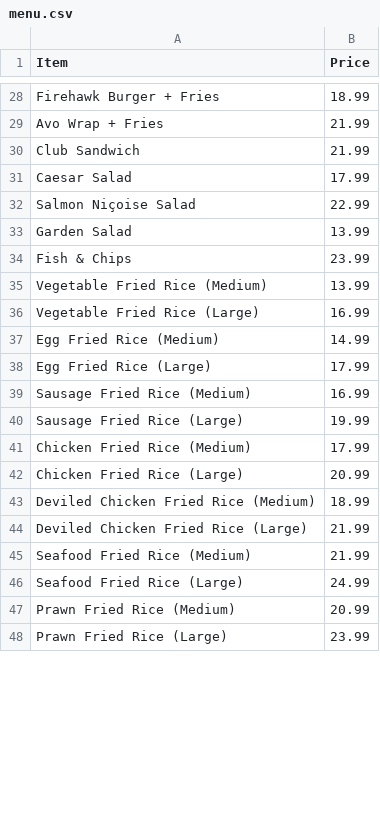
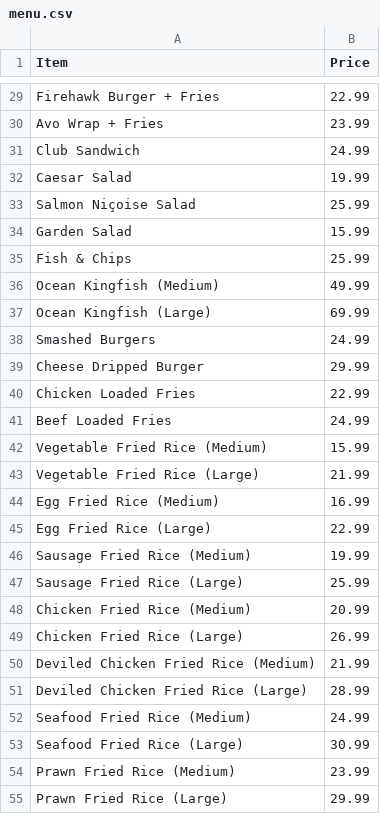
Before and after one commit to Sadev-intune/grand-monarque, a CSV file: menu.csv, drawn as a sheet; only a part is shown, gaps mark what is left out; addresses are those after the commit; the diff covers the shown part only; the diff names each change by its address in the sheet, - before the commit and + after, or states it on an @@ line.

```diff
--- a/menu.csv
+++ b/menu.csv
-B29 (Price): 18.99
+B29 (Price): 22.99
-B30 (Price): 21.99
+B30 (Price): 23.99
-B31 (Price): 21.99
+B31 (Price): 24.99
-B32 (Price): 17.99
+B32 (Price): 19.99
-B33 (Price): 22.99
+B33 (Price): 25.99
-B34 (Price): 13.99
+B34 (Price): 15.99
-B35 (Price): 23.99
+B35 (Price): 25.99
+row 36: Ocean Kingfish (Medium) | 49.99
+row 37: Ocean Kingfish (Large) | 69.99
+row 38: Smashed Burgers | 24.99
+row 39: Cheese Dripped Burger | 29.99
+row 40: Chicken Loaded Fries | 22.99
+row 41: Beef Loaded Fries | 24.99
-B42 (Price): 13.99
+B42 (Price): 15.99
-B43 (Price): 16.99
+B43 (Price): 21.99
-B44 (Price): 14.99
+B44 (Price): 16.99
-B45 (Price): 17.99
+B45 (Price): 22.99
-B46 (Price): 16.99
+B46 (Price): 19.99
-B47 (Price): 19.99
+B47 (Price): 25.99
-B48 (Price): 17.99
+B48 (Price): 20.99
-B49 (Price): 20.99
+B49 (Price): 26.99
-B50 (Price): 18.99
+B50 (Price): 21.99
-B51 (Price): 21.99
+B51 (Price): 28.99
-B52 (Price): 21.99
+B52 (Price): 24.99
-B53 (Price): 24.99
+B53 (Price): 30.99
-B54 (Price): 20.99
+B54 (Price): 23.99
-B55 (Price): 23.99
+B55 (Price): 29.99
```
Also changed, not shown: 38 added rows, 7 removed rows and 67 edited cells elsewhere in this file, 9 other files.
